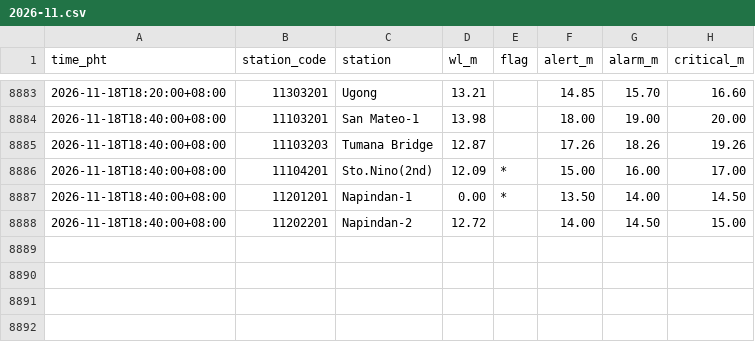
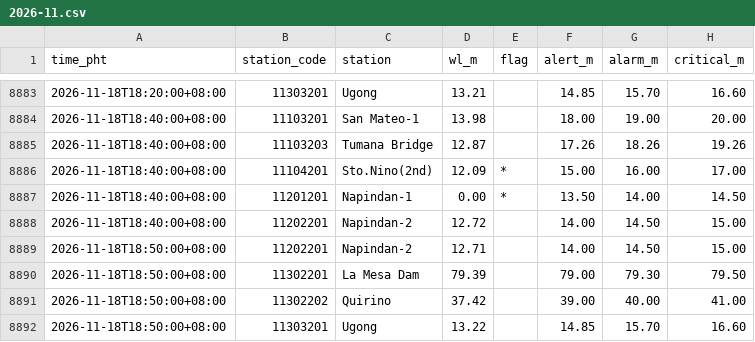
Before and after one commit to krystasis/ph-hazards, a CSV file: data/river_levels/2026-11.csv, drawn as a sheet; only a part is shown, gaps mark what is left out.

```diff
--- a/data/river_levels/2026-11.csv
+++ b/data/river_levels/2026-11.csv
@@ -8888 +8888,5 @@ time_pht,station_code,station,wl_m,flag,alert_m,alarm_m,critical_m
 2026-11-18T18:40:00+08:00,11202201,Napindan-2,12.72,,14.00,14.50,15.00
+2026-11-18T18:50:00+08:00,11202201,Napindan-2,12.71,,14.00,14.50,15.00
+2026-11-18T18:50:00+08:00,11302201,La Mesa Dam,79.39,,79.00,79.30,79.50
+2026-11-18T18:50:00+08:00,11302202,Quirino,37.42,,39.00,40.00,41.00
+2026-11-18T18:50:00+08:00,11303201,Ugong,13.22,,14.85,15.70,16.60
```
Also changed, not shown: data/earthquakes/2026-11.csv, 4 other files.
